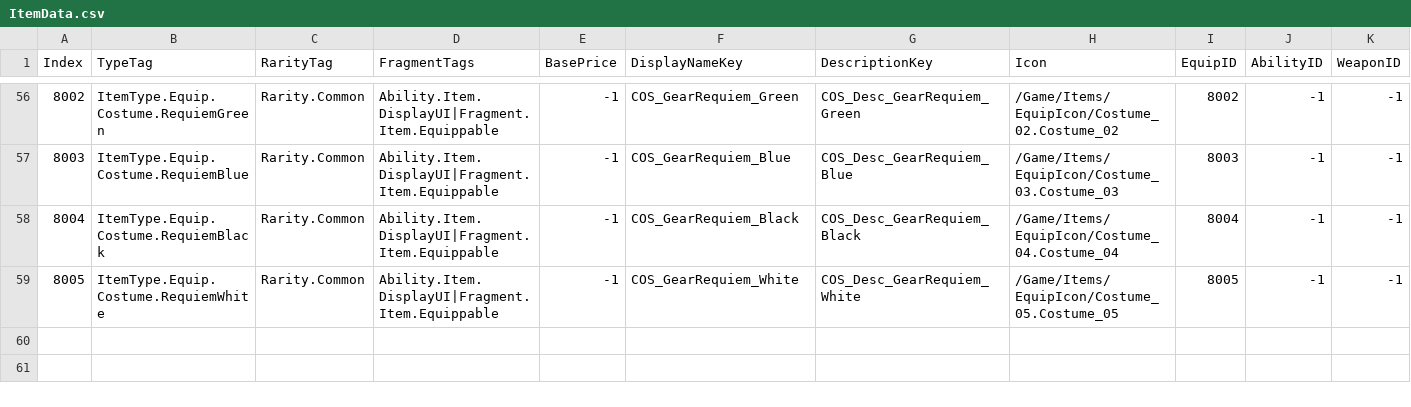
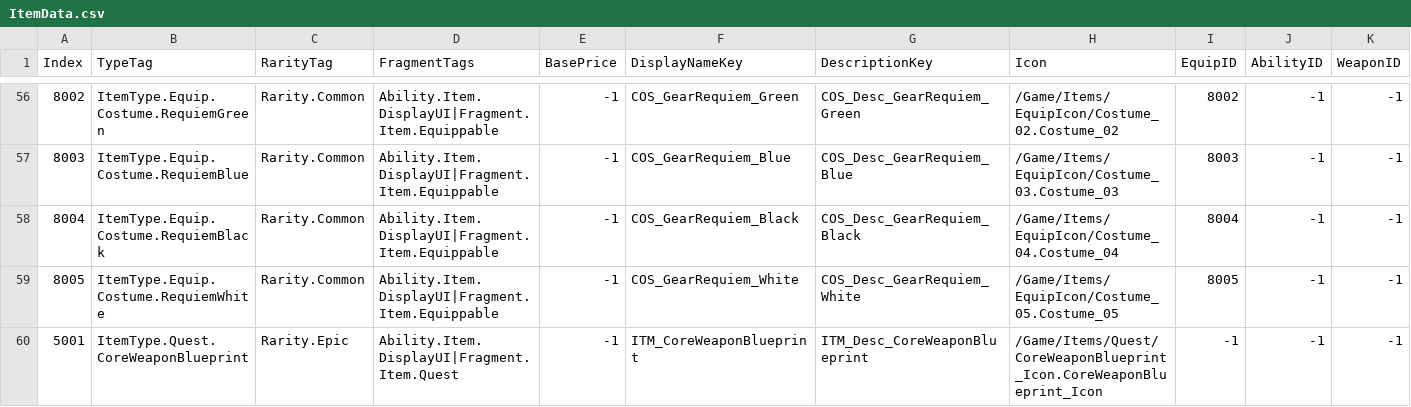
Before and after one commit to FeelJoony/KORAProject, a CSV file: Content/Data/CSV/ItemData.csv, drawn as a sheet; only a part is shown, gaps mark what is left out; rows hold the shown columns only; the diff names each change by its address in the sheet, - before the commit and + after, or states it on an @@ line.

```diff
--- a/Content/Data/CSV/ItemData.csv
+++ b/Content/Data/CSV/ItemData.csv
+row 60: 5001 | ItemType.Quest.CoreWeaponBlueprint | Rarity.Epic | Ability.Item.DisplayUI|Fragment.Item.Quest | -1 | ITM_CoreWeaponBlueprint | ITM_Desc_CoreWeaponBlueprint | /Game/Items/Quest/CoreWeaponBlueprint_Icon.CoreWeaponBlueprint_Icon | -1 | -1 | -1
```
Also changed, not shown: Content/Data/CSV/SubQuestData.csv, 1 other file.
